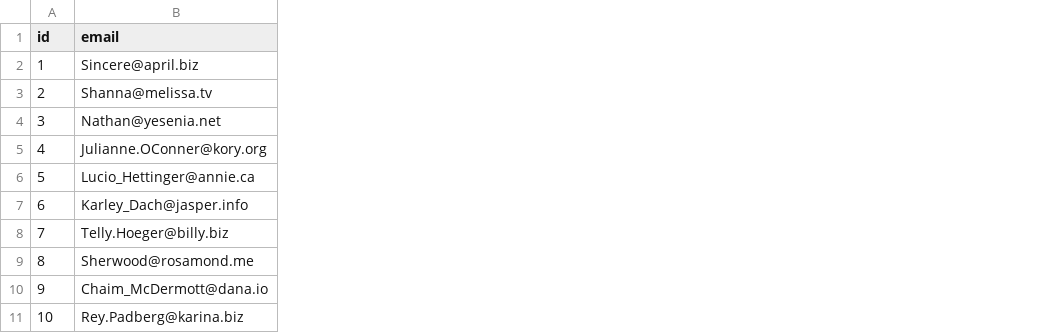
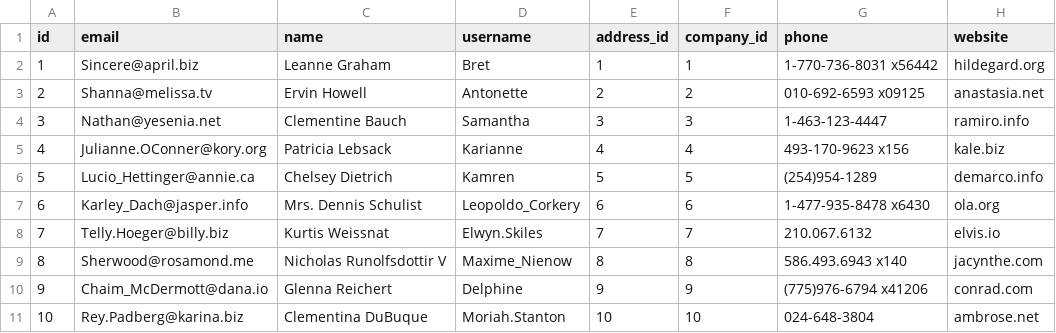
Before and after one commit to AOC157/Task-Manager, a CSV file: src/main/resources/static/user_data.csv, drawn as a sheet; the diff names each change by its address in the sheet, - before the commit and + after, or states it on an @@ line.

Commit message:
add address and company entities

```diff
--- a/src/main/resources/static/user_data.csv
+++ b/src/main/resources/static/user_data.csv
+column C (name), rows 2-11: Leanne Graham | Ervin Howell | Clementine Bauch | Patricia Lebsack | Chelsey Dietrich | Mrs. Dennis Schulist | Kurtis Weissnat | Nicholas Runolfsdottir V | Glenna Reichert | Clementina DuBuque
+column D (username), rows 2-11: Bret | Antonette | Samantha | Karianne | Kamren | Leopoldo_Corkery | Elwyn.Skiles | Maxime_Nienow | Delphine | Moriah.Stanton
+column E (address_id), rows 2-11: 1 | 2 | 3 | 4 | 5 | 6 | 7 | 8 | 9 | 10
+column F (company_id), rows 2-11: 1 | 2 | 3 | 4 | 5 | 6 | 7 | 8 | 9 | 10
+column G (phone), rows 2-11: 1-770-736-8031 x56442 | 010-692-6593 x09125 | 1-463-123-4447 | 493-170-9623 x156 | (254)954-1289 | 1-477-935-8478 x6430 | 210.067.6132 | 586.493.6943 x140 | (775)976-6794 x41206 | 024-648-3804
+column H (website), rows 2-11: hildegard.org | anastasia.net | ramiro.info | kale.biz | demarco.info | ola.org | elvis.io | jacynthe.com | conrad.com | ambrose.net
```
Also changed, not shown: 4 other files.
